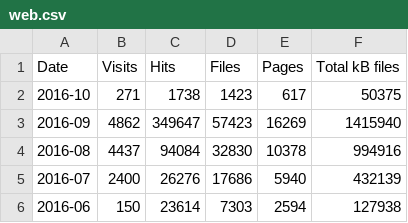
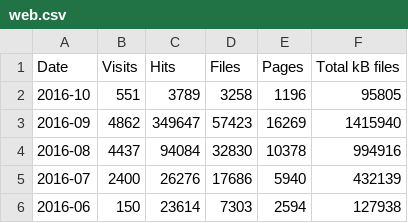
Before and after one commit to open-innovations/dashboard, a CSV file: data/web.csv, drawn as a sheet.

Commit message:
Update web log stats

```diff
--- a/data/web.csv
+++ b/data/web.csv
@@ -1,3 +1,3 @@
 Date,Visits,Hits,Files,Pages,Total kB files
-2016-10,271,1738,1423,617,50375
+2016-10,551,3789,3258,1196,95805
 2016-09,4862,349647,57423,16269,1415940
```
